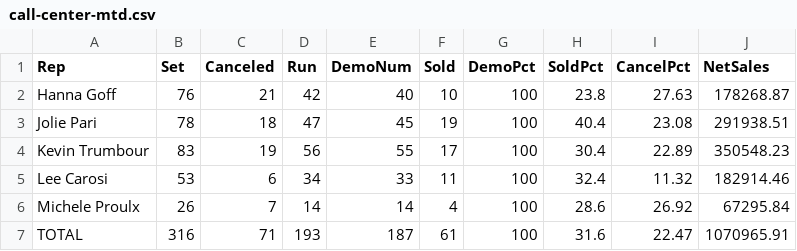
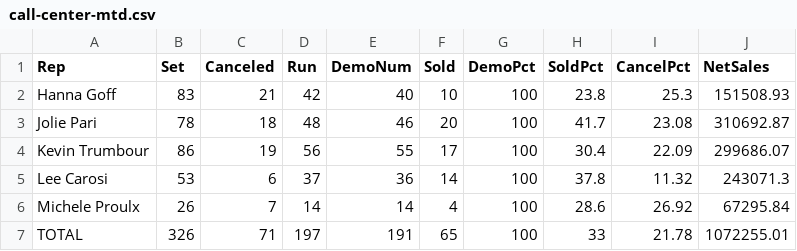
Before and after one commit to SeanSenno/rebath-call-center-dashboard, a CSV file: data/call-center-mtd.csv, drawn as a sheet.

Commit message:
Daily call center data update

```diff
--- a/data/call-center-mtd.csv
+++ b/data/call-center-mtd.csv
@@ -1,7 +1,7 @@
 Rep,Set,Canceled,Run,DemoNum,Sold,DemoPct,SoldPct,CancelPct,NetSales
-Hanna Goff,76,21,42,40,10,100,23.8,27.63,178268.87
-Jolie Pari,78,18,47,45,19,100,40.4,23.08,291938.51
-Kevin Trumbour,83,19,56,55,17,100,30.4,22.89,350548.23
-Lee Carosi,53,6,34,33,11,100,32.4,11.32,182914.46
+Hanna Goff,83,21,42,40,10,100,23.8,25.3,151508.93
+Jolie Pari,78,18,48,46,20,100,41.7,23.08,310692.87
+Kevin Trumbour,86,19,56,55,17,100,30.4,22.09,299686.07
+Lee Carosi,53,6,37,36,14,100,37.8,11.32,243071.3
 Michele Proulx,26,7,14,14,4,100,28.6,26.92,67295.84
-TOTAL,316,71,193,187,61,100,31.6,22.47,1070965.91
+TOTAL,326,71,197,191,65,100,33,21.78,1072255.01
```
